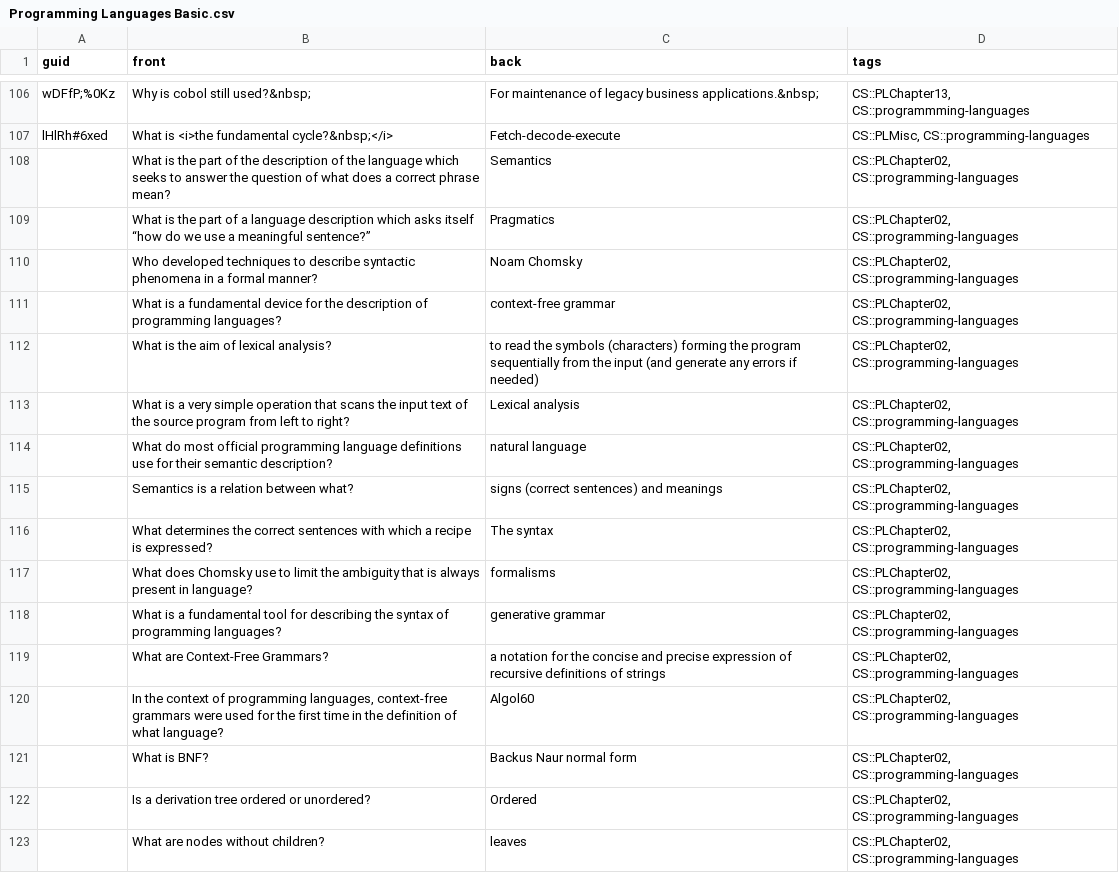
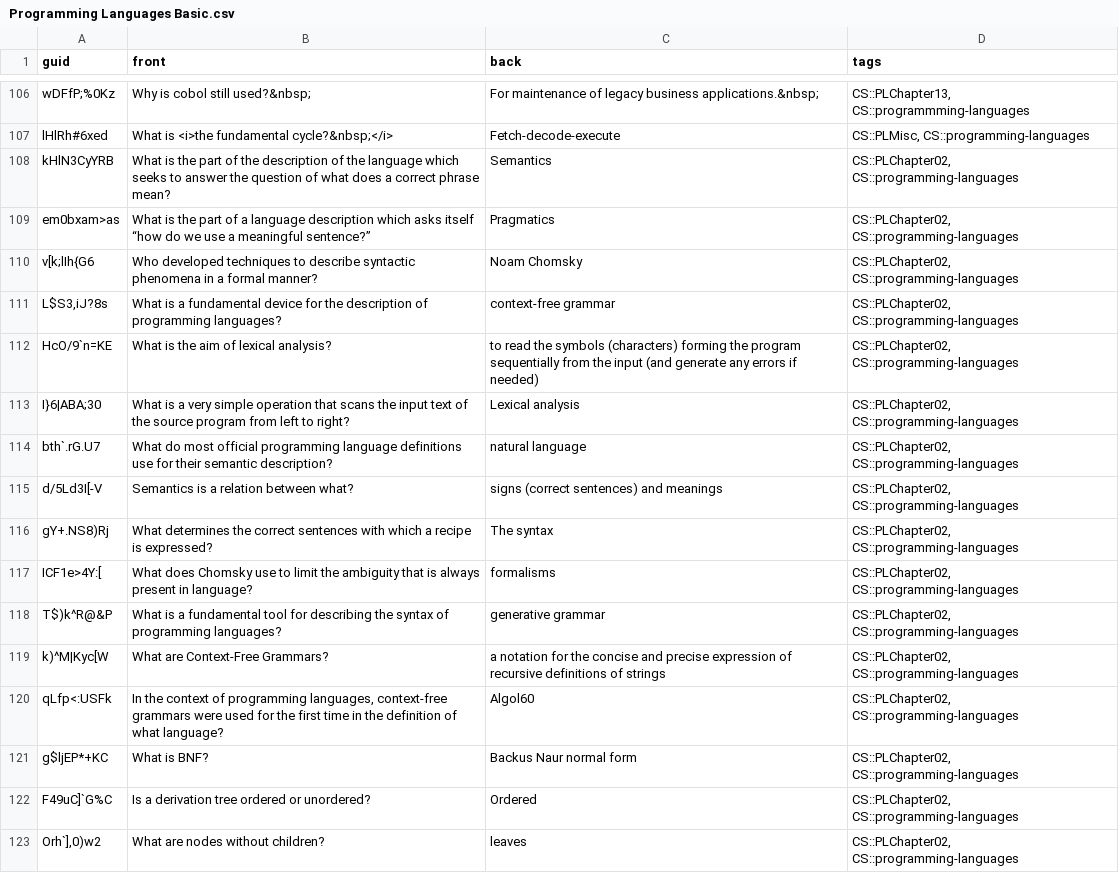
Before and after one commit to kevinvinther/ComputerScienceFlashcards, a CSV file: src/data/Programming Languages Basic.csv, drawn as a sheet; only a part is shown, gaps mark what is left out.

Commit message:
Add missing GUIDs

```diff
--- a/src/data/Programming Languages Basic.csv
+++ b/src/data/Programming Languages Basic.csv
@@ -111,17 +111,17 @@ wDFfP;%0Kz,Why is cobol still used?&nbsp;,For maintenance of legacy business app
 lHlRh#6xed,What is <i>the fundamental cycle?&nbsp;</i>,Fetch-decode-execute,"CS::PLMisc, CS::programming-languages"
-,What is the part of the description of the language which seeks to answer the question of what does a correct phrase mean?,Semantics,"CS::PLChapter02, CS::programming-languages"
-,What is the part of a language description which asks itself “how do we use a meaningful sentence?”,Pragmatics,"CS::PLChapter02, CS::programming-languages"
-,Who developed techniques to describe syntactic phenomena in a formal manner?,Noam Chomsky,"CS::PLChapter02, CS::programming-languages"
-,What is a fundamental device for the description of programming languages?,context-free grammar,"CS::PLChapter02, CS::programming-languages"
-,What is the aim of lexical analysis?,to read the symbols (characters) forming the program sequentially from the input (and generate any errors if needed),"CS::PLChapter02, CS::programming-languages"
-,What is a very simple operation that scans the input text of the source program from left to right?,Lexical analysis,"CS::PLChapter02, CS::programming-languages"
-,What do most official programming language definitions use for their semantic description?,natural language,"CS::PLChapter02, CS::programming-languages"
-, Semantics is a relation between what?,signs (correct sentences) and meanings,"CS::PLChapter02, CS::programming-languages"
-, What determines the correct sentences with which a recipe is expressed?,The syntax,"CS::PLChapter02, CS::programming-languages"
-, What does Chomsky use to limit the ambiguity that is always present in language?,formalisms,"CS::PLChapter02, CS::programming-languages"
-, What is a fundamental tool for describing the syntax of programming languages?,generative grammar,"CS::PLChapter02, CS::programming-languages"
-, What are Context-Free Grammars?,a notation for the concise and precise expression of recursive definitions of strings,"CS::PLChapter02, CS::programming-languages"
-," In the context of programming languages, context-free grammars were used for the first time in the definition of what language?",Algol60,"CS::PLChapter02, CS::programming-languages"
-, What is BNF?,Backus Naur normal form,"CS::PLChapter02, CS::programming-languages"
-,Is a derivation tree ordered or unordered?,Ordered,"CS::PLChapter02, CS::programming-languages"
-, What are nodes without children?,leaves,"CS::PLChapter02, CS::programming-languages"
+kHlN3CyYRB,What is the part of the description of the language which seeks to answer the question of what does a correct phrase mean?,Semantics,"CS::PLChapter02, CS::programming-languages"
+em0bxam>as,What is the part of a language description which asks itself “how do we use a meaningful sentence?”,Pragmatics,"CS::PLChapter02, CS::programming-languages"
+v[k;lIh{G6,Who developed techniques to describe syntactic phenomena in a formal manner?,Noam Chomsky,"CS::PLChapter02, CS::programming-languages"
+"L$S3,iJ?8s",What is a fundamental device for the description of programming languages?,context-free grammar,"CS::PLChapter02, CS::programming-languages"
+HcO/9`n=KE,What is the aim of lexical analysis?,to read the symbols (characters) forming the program sequentially from the input (and generate any errors if needed),"CS::PLChapter02, CS::programming-languages"
+I}6|ABA;30,What is a very simple operation that scans the input text of the source program from left to right?,Lexical analysis,"CS::PLChapter02, CS::programming-languages"
+bth`.rG.U7,What do most official programming language definitions use for their semantic description?,natural language,"CS::PLChapter02, CS::programming-languages"
+d/5Ld3I[-V, Semantics is a relation between what?,signs (correct sentences) and meanings,"CS::PLChapter02, CS::programming-languages"
+gY+.NS8)Rj, What determines the correct sentences with which a recipe is expressed?,The syntax,"CS::PLChapter02, CS::programming-languages"
+ICF1e>4Y:[, What does Chomsky use to limit the ambiguity that is always present in language?,formalisms,"CS::PLChapter02, CS::programming-languages"
+T$)k^R@&P, What is a fundamental tool for describing the syntax of programming languages?,generative grammar,"CS::PLChapter02, CS::programming-languages"
+k)^M|Kyc[W, What are Context-Free Grammars?,a notation for the concise and precise expression of recursive definitions of strings,"CS::PLChapter02, CS::programming-languages"
+qLfp<:USFk," In the context of programming languages, context-free grammars were used for the first time in the definition of what language?",Algol60,"CS::PLChapter02, CS::programming-languages"
+g$ljEP*+KC, What is BNF?,Backus Naur normal form,"CS::PLChapter02, CS::programming-languages"
+F49uC]`G%C,Is a derivation tree ordered or unordered?,Ordered,"CS::PLChapter02, CS::programming-languages"
+"Orh`],0)w2", What are nodes without children?,leaves,"CS::PLChapter02, CS::programming-languages"
```
